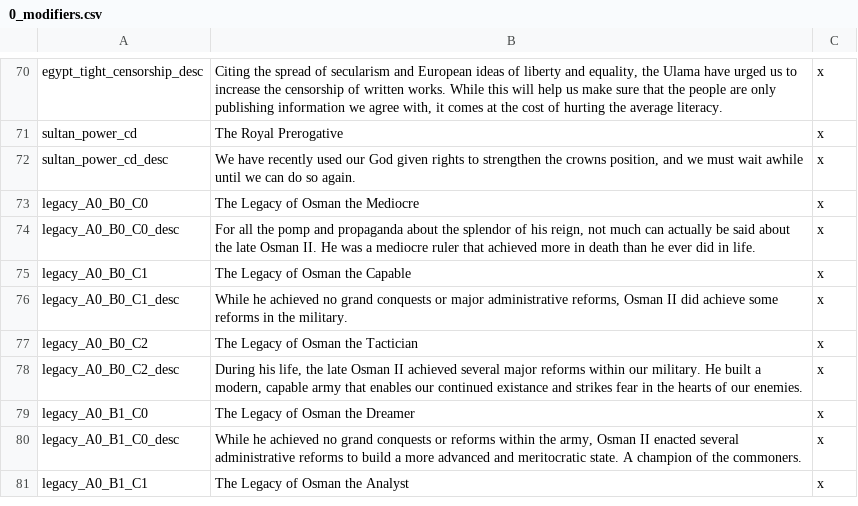
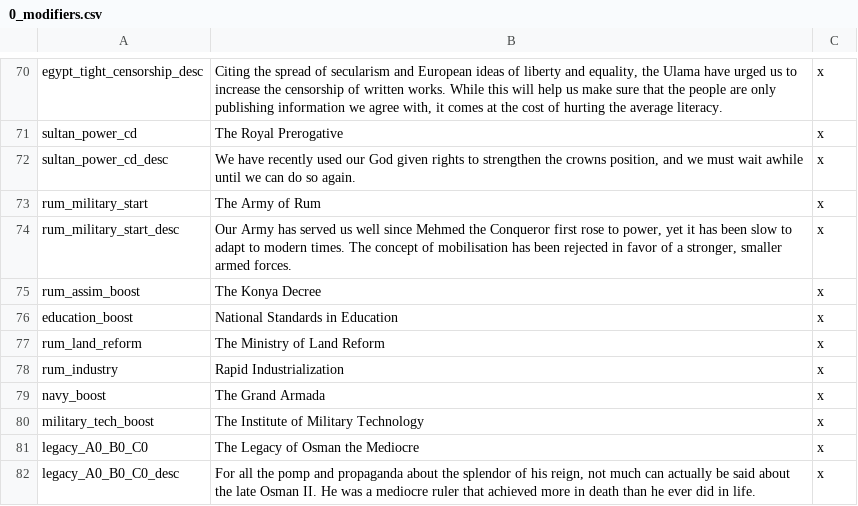
Before and after one commit to Rainbow-Goat/Fall-of-Genghis, a CSV file: Fall of Genghis/localisation/0_modifiers.csv, drawn as a sheet; only a part is shown, gaps mark what is left out; the shorter side is filled out with more unchanged rows; the diff names each change by its address in the sheet, - before the commit and + after, or states it on an @@ line.

Commit message:
Rum Loc Finished
All the localisation has been finished, only GFX, OOB and some provincial loc left.

```diff
--- a/Fall of Genghis/localisation/0_modifiers.csv
+++ b/Fall of Genghis/localisation/0_modifiers.csv
+row 73: rum_military_start | The Army of Rum | x
+row 74: rum_military_start_desc | Our Army has served us well since Mehmed the Conqueror first rose to power, yet it has been slow to adapt to modern times. The concept of mobilisation has been rejected in favor of a stronger, smaller armed forces. | x
+row 75: rum_assim_boost | The Konya Decree | x
+row 76: education_boost | National Standards in Education | x
+row 77: rum_land_reform | The Ministry of Land Reform | x
+row 78: rum_industry | Rapid Industrialization | x
+row 79: navy_boost | The Grand Armada | x
+row 80: military_tech_boost | The Institute of Military Technology | x
```
Also changed, not shown: 4 other files.
